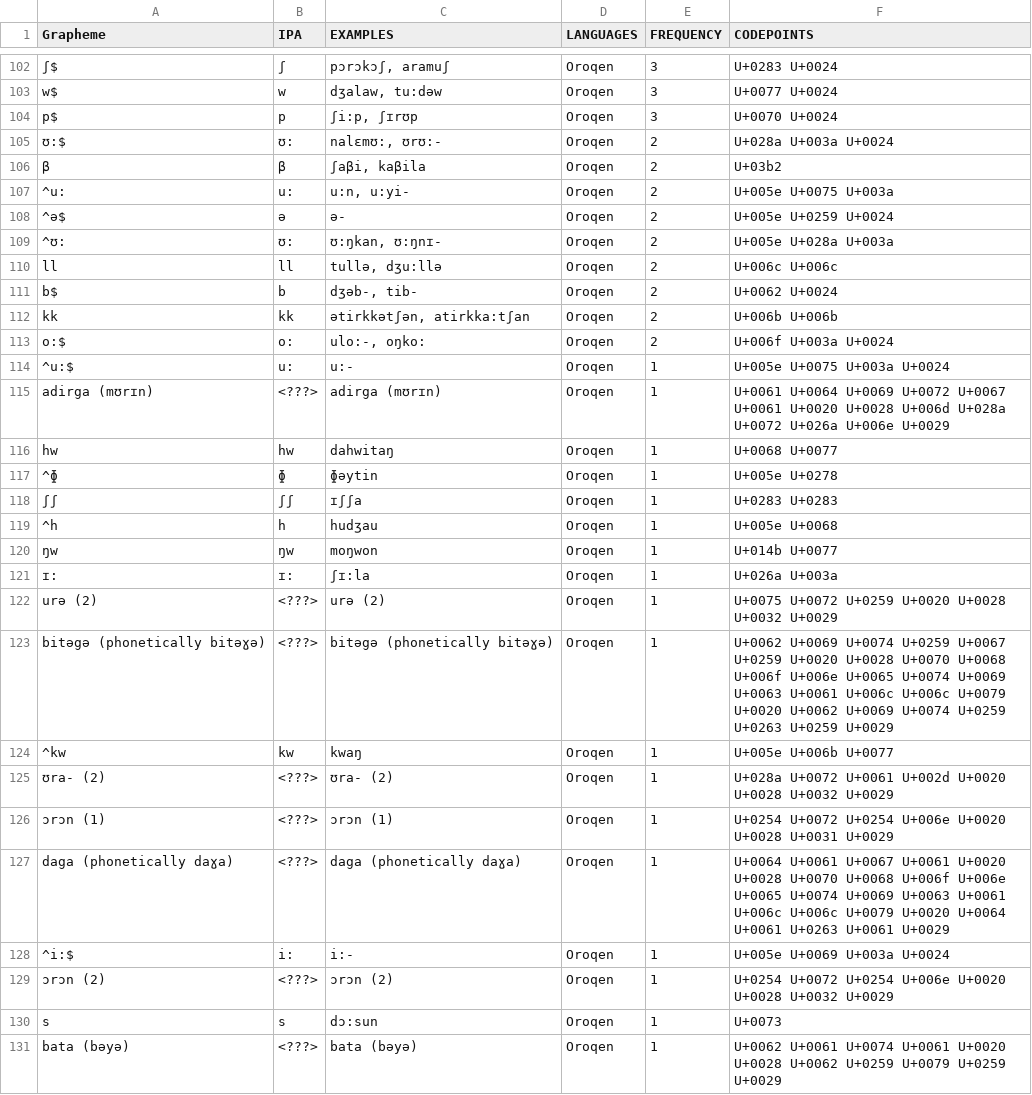
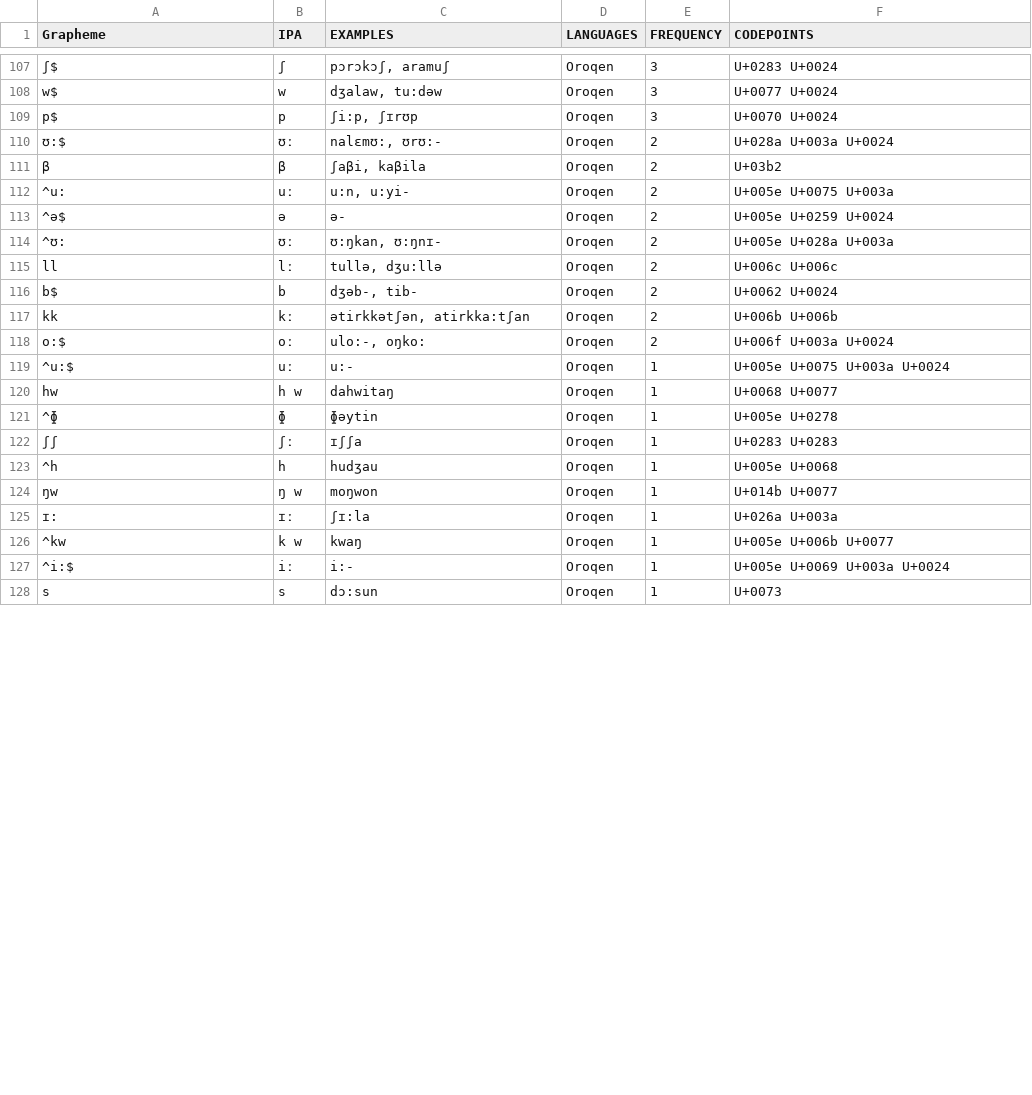
Before and after one commit to natalia-morozova/wold, a TSV file: individual/oroq1238.profile.tsv, drawn as a sheet; only a part is shown, gaps mark what is left out; the diff covers the shown part only.

```diff
--- a/individual/oroq1238.profile.tsv
+++ b/individual/oroq1238.profile.tsv
@@ -104,28 +109,20 @@ w$	w	dʒalaw, tu:dəw	Oroqen	3	U+0077 U+0024
 p$	p	ʃi:p, ʃɪrʊp	Oroqen	3	U+0070 U+0024
-ʊ:$	ʊ:	nalɛmʊ:, ʊrʊ:-	Oroqen	2	U+028a U+003a U+0024
+ʊ:$	ʊː	nalɛmʊ:, ʊrʊ:-	Oroqen	2	U+028a U+003a U+0024
 β	β	ʃaβi, kaβila	Oroqen	2	U+03b2
-^u:	u:	u:n, u:yi-	Oroqen	2	U+005e U+0075 U+003a
+^u:	uː	u:n, u:yi-	Oroqen	2	U+005e U+0075 U+003a
 ^ə$	ə	ə-	Oroqen	2	U+005e U+0259 U+0024
-^ʊ:	ʊ:	ʊ:ŋkan, ʊ:ŋnɪ-	Oroqen	2	U+005e U+028a U+003a
-ll	ll	tullə, dʒu:llə	Oroqen	2	U+006c U+006c
+^ʊ:	ʊː	ʊ:ŋkan, ʊ:ŋnɪ-	Oroqen	2	U+005e U+028a U+003a
+ll	lː	tullə, dʒu:llə	Oroqen	2	U+006c U+006c
 b$	b	dʒəb-, tib-	Oroqen	2	U+0062 U+0024
-kk	kk	ətirkkətʃən, atirkka:tʃan	Oroqen	2	U+006b U+006b
-o:$	o:	ulo:-, oŋko:	Oroqen	2	U+006f U+003a U+0024
-^u:$	u:	u:-	Oroqen	1	U+005e U+0075 U+003a U+0024
-adirga (mʊrɪn)	<???>	adirga (mʊrɪn)	Oroqen	1	U+0061 U+0064 U+0069 U+0072 U+0067 U+0061 U+0020 U+0028 U+006d U+028a U+0072 U+026a U+006e U+0029
-hw	hw	dahwitaŋ	Oroqen	1	U+0068 U+0077
+kk	kː	ətirkkətʃən, atirkka:tʃan	Oroqen	2	U+006b U+006b
+o:$	oː	ulo:-, oŋko:	Oroqen	2	U+006f U+003a U+0024
+^u:$	uː	u:-	Oroqen	1	U+005e U+0075 U+003a U+0024
+hw	h w	dahwitaŋ	Oroqen	1	U+0068 U+0077
 ^ɸ	ɸ	ɸəytin	Oroqen	1	U+005e U+0278
-ʃʃ	ʃʃ	ɪʃʃa	Oroqen	1	U+0283 U+0283
+ʃʃ	ʃː	ɪʃʃa	Oroqen	1	U+0283 U+0283
 ^h	h	hudʒau	Oroqen	1	U+005e U+0068
-ŋw	ŋw	moŋwon	Oroqen	1	U+014b U+0077
-ɪ:	ɪ:	ʃɪ:la	Oroqen	1	U+026a U+003a
-urə (2)	<???>	urə (2)	Oroqen	1	U+0075 U+0072 U+0259 U+0020 U+0028 U+0032 U+0029
-bitəgə (phonetically bitəɣə)	<???>	bitəgə (phonetically bitəɣə)	Oroqen	1	U+0062 U+0069 U+0074 U+0259 U+0067 U+0259 U+0020 U+0028 U+0070 U+0068 U+006f U+006e U+0065 U+0074 U+0069 U+0063 U+0061 U+006c U+006c U+0079 U+0020 U+0062 U+0069 U+0074 U+0259 U+0263 U+0259 U+0029
-^kw	kw	kwaŋ	Oroqen	1	U+005e U+006b U+0077
-ʊra- (2)	<???>	ʊra- (2)	Oroqen	1	U+028a U+0072 U+0061 U+002d U+0020 U+0028 U+0032 U+0029
-ɔrɔn (1)	<???>	ɔrɔn (1)	Oroqen	1	U+0254 U+0072 U+0254 U+006e U+0020 U+0028 U+0031 U+0029
-daga (phonetically daɣa)	<???>	daga (phonetically daɣa)	Oroqen	1	U+0064 U+0061 U+0067 U+0061 U+0020 U+0028 U+0070 U+0068 U+006f U+006e U+0065 U+0074 U+0069 U+0063 U+0061 U+006c U+006c U+0079 U+0020 U+0064 U+0061 U+0263 U+0061 U+0029
-^i:$	i:	i:-	Oroqen	1	U+005e U+0069 U+003a U+0024
-ɔrɔn (2)	<???>	ɔrɔn (2)	Oroqen	1	U+0254 U+0072 U+0254 U+006e U+0020 U+0028 U+0032 U+0029
+ŋw	ŋ w	moŋwon	Oroqen	1	U+014b U+0077
+ɪ:	ɪː	ʃɪ:la	Oroqen	1	U+026a U+003a
+^kw	k w	kwaŋ	Oroqen	1	U+005e U+006b U+0077
+^i:$	iː	i:-	Oroqen	1	U+005e U+0069 U+003a U+0024
 s	s	dɔ:sun	Oroqen	1	U+0073
-bata (bəyə)	<???>	bata (bəyə)	Oroqen	1	U+0062 U+0061 U+0074 U+0061 U+0020 U+0028 U+0062 U+0259 U+0079 U+0259 U+0029
```
Also changed, not shown: 5 added rows, 5 removed rows and 29 edited cells elsewhere in this file, individual/bezh1248.profile.tsv, individual/chew1245.profile.tsv, 15 other files.
